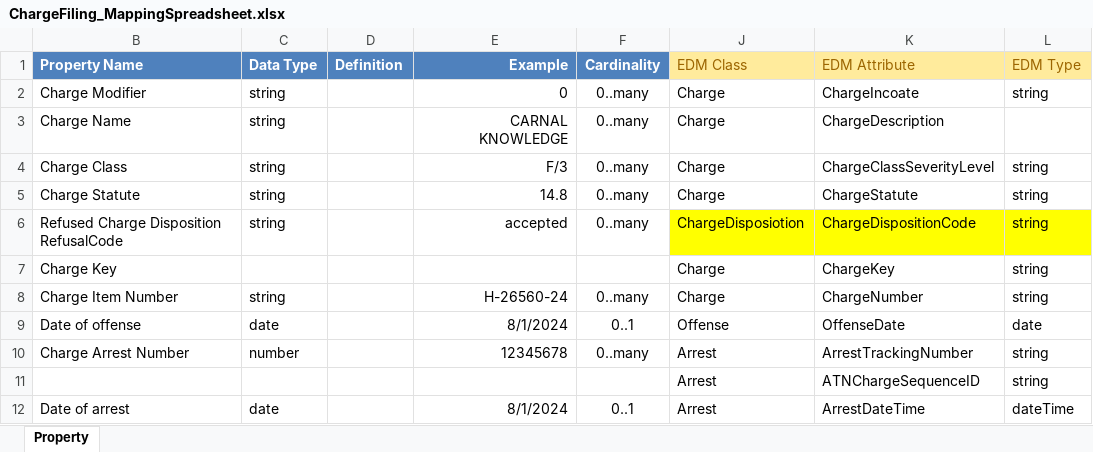
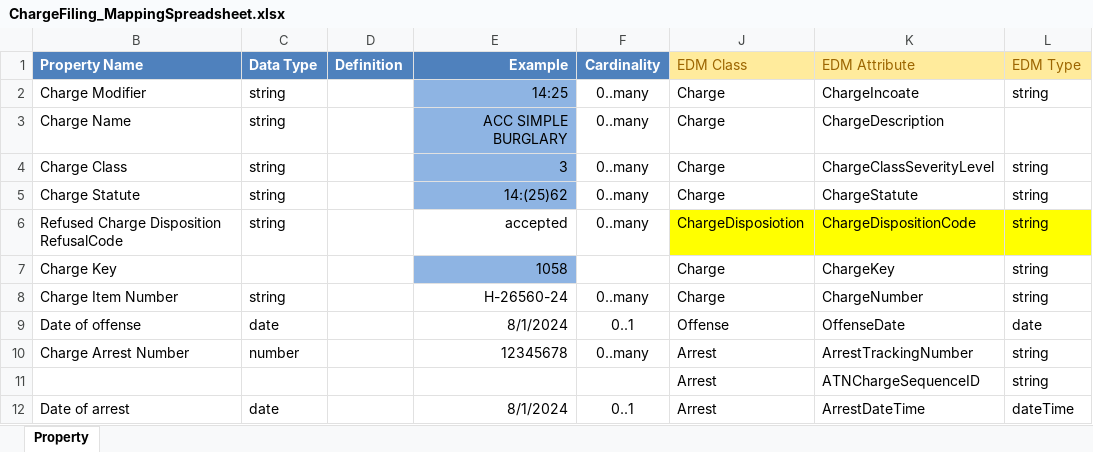
Before and after one commit to CityOfNewOrleans/JTMP-Data-Exchange-Specs, an Excel workbook: schemas/ChargeFiling_iepd/artifacts/ChargeFiling_MappingSpreadsheet.xlsx, sheet Property, drawn as a sheet; only a part is shown; values as stored, in another font and other column widths than the file's, no borders; table styles not drawn; the diff names each change by its address in the sheet, - before the commit and + after, or states it on an @@ line.

```diff
--- a/schemas/ChargeFiling_iepd/artifacts/ChargeFiling_MappingSpreadsheet.xlsx (sheet Property)
+++ b/schemas/ChargeFiling_iepd/artifacts/ChargeFiling_MappingSpreadsheet.xlsx (sheet Property)
-E2 (Example): 0
+E2 (Example): 14:25
-E2:E5 fill: none
+E2:E5 fill: #8EB4E3
-E3 (Example): CARNAL KNOWLEDGE
+E3 (Example): ACC SIMPLE BURGLARY
-E4 (Example): F/3
+E4 (Example): 3
-E5 (Example): 14.8
+E5 (Example): 14:(25)62
-E7 (Example): (empty)
+E7 (Example): 1058
-E7 fill: none
+E7 fill: #8EB4E3
```
Also changed, not shown: 1 other file.
